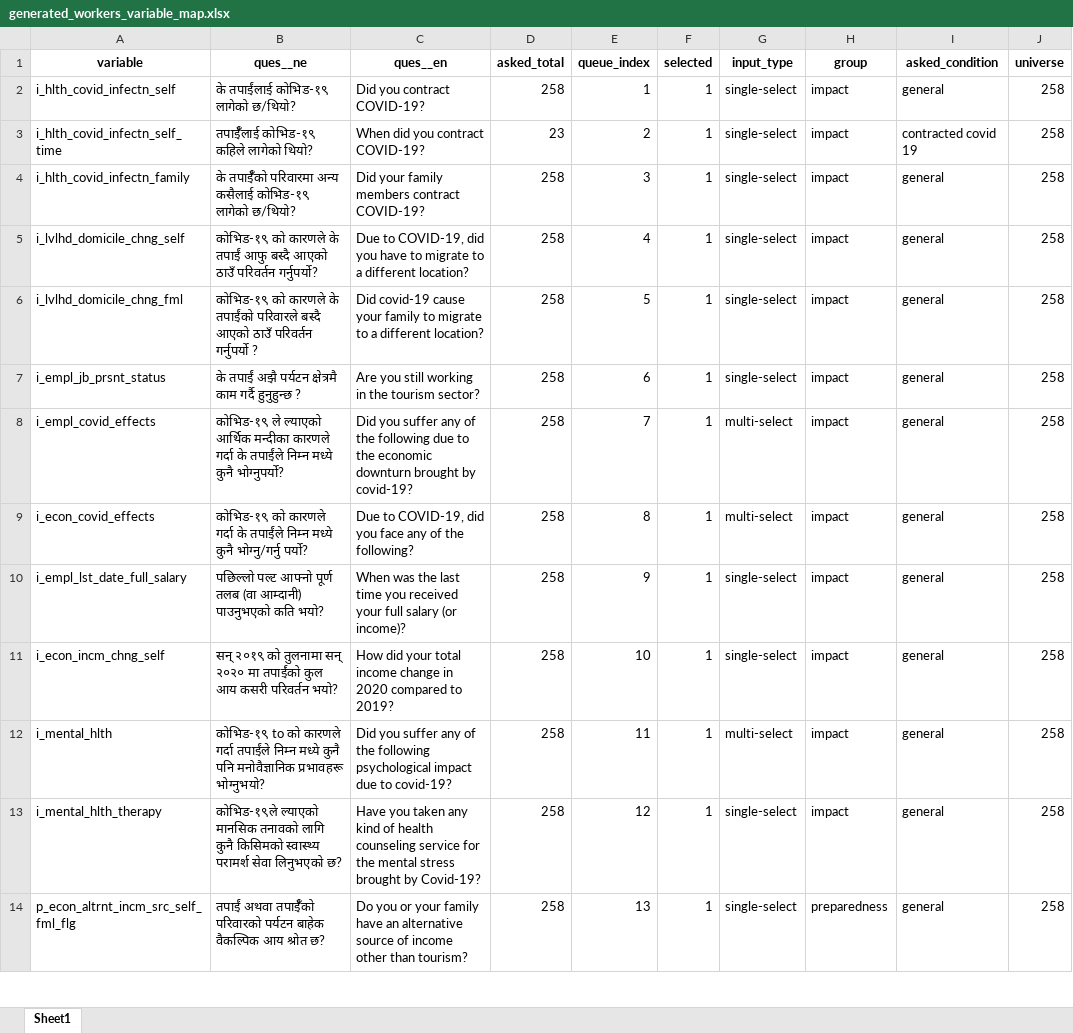
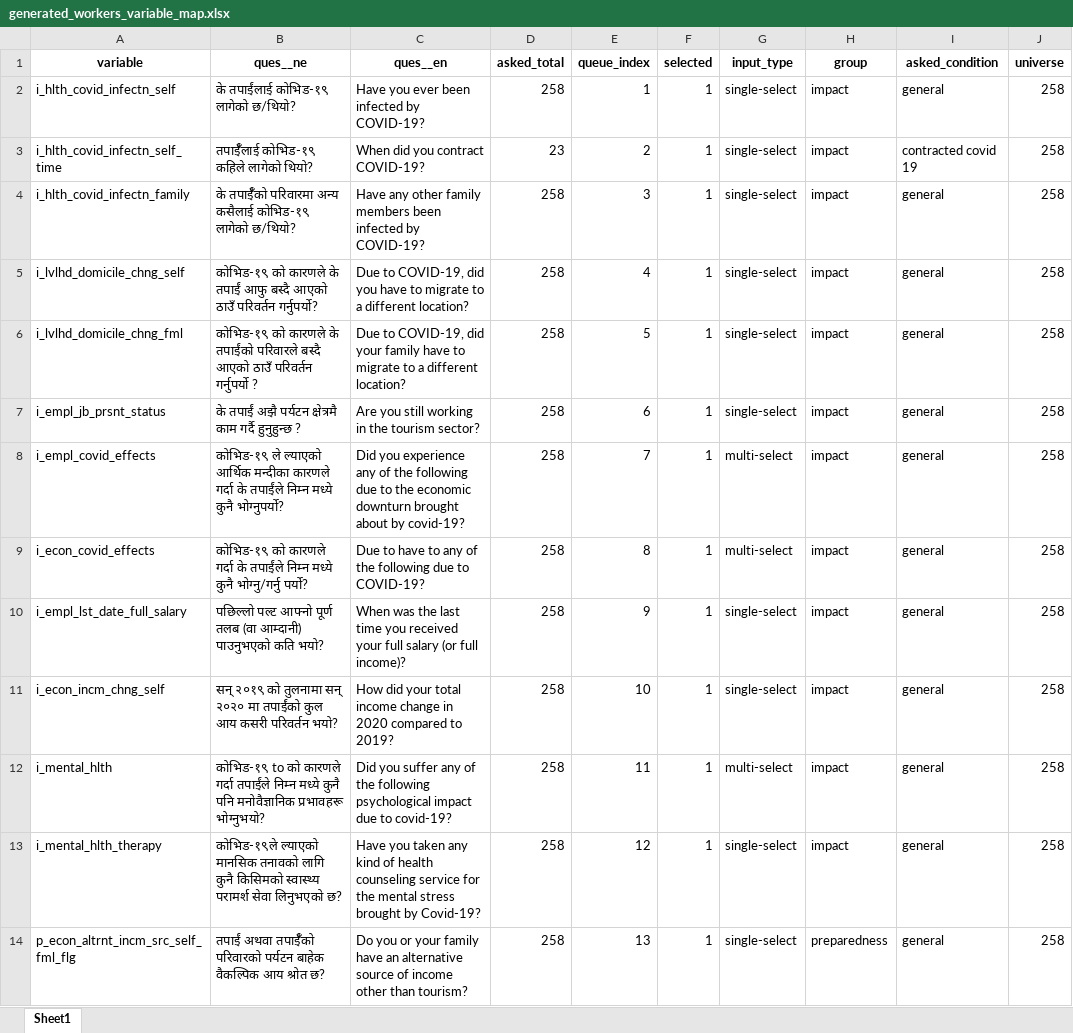
Before and after one commit to c2m2-asia/kathmandu-data-python, an Excel workbook: generator/data/generated_workers_variable_map.xlsx, sheet Sheet1, drawn as a sheet; only a part is shown; values as stored, in another font and other column widths than the file's, no borders; the diff covers the shown part only; the diff names each change by its address in the sheet, - before the commit and + after, or states it on an @@ line.

```diff
--- a/generator/data/generated_workers_variable_map.xlsx (sheet Sheet1)
+++ b/generator/data/generated_workers_variable_map.xlsx (sheet Sheet1)
-C2 (ques__en): Did you contract COVID-19?
+C2 (ques__en): Have you ever been infected by COVID-19?
-C4 (ques__en): Did your family members contract COVID-19?
+C4 (ques__en): Have any other family members been infected by COVID-19?
-C6 (ques__en): Did covid-19 cause your family to migrate…
+C6 (ques__en): Due to COVID-19, did your family have to migrate…
-C8 (ques__en): Did you suffer any of the following due to the economic downturn brought by covid-19?
+C8 (ques__en): Did you experience any of the following due to the economic downturn brought about by covid-19?
-C9 (ques__en): Due to COVID-19, did you face any of the following?
+C9 (ques__en): Due to have to any of the following due to COVID-19?
-C10 (ques__en): …salary (or income)?
+C10 (ques__en): …salary (or full income)?
```
Also changed, not shown: 16 edited cells elsewhere in this sheet, generator/data/generated_business_labels_map.xlsx, generator/data/generated_business_variable_map.xlsx, 5 other files.
